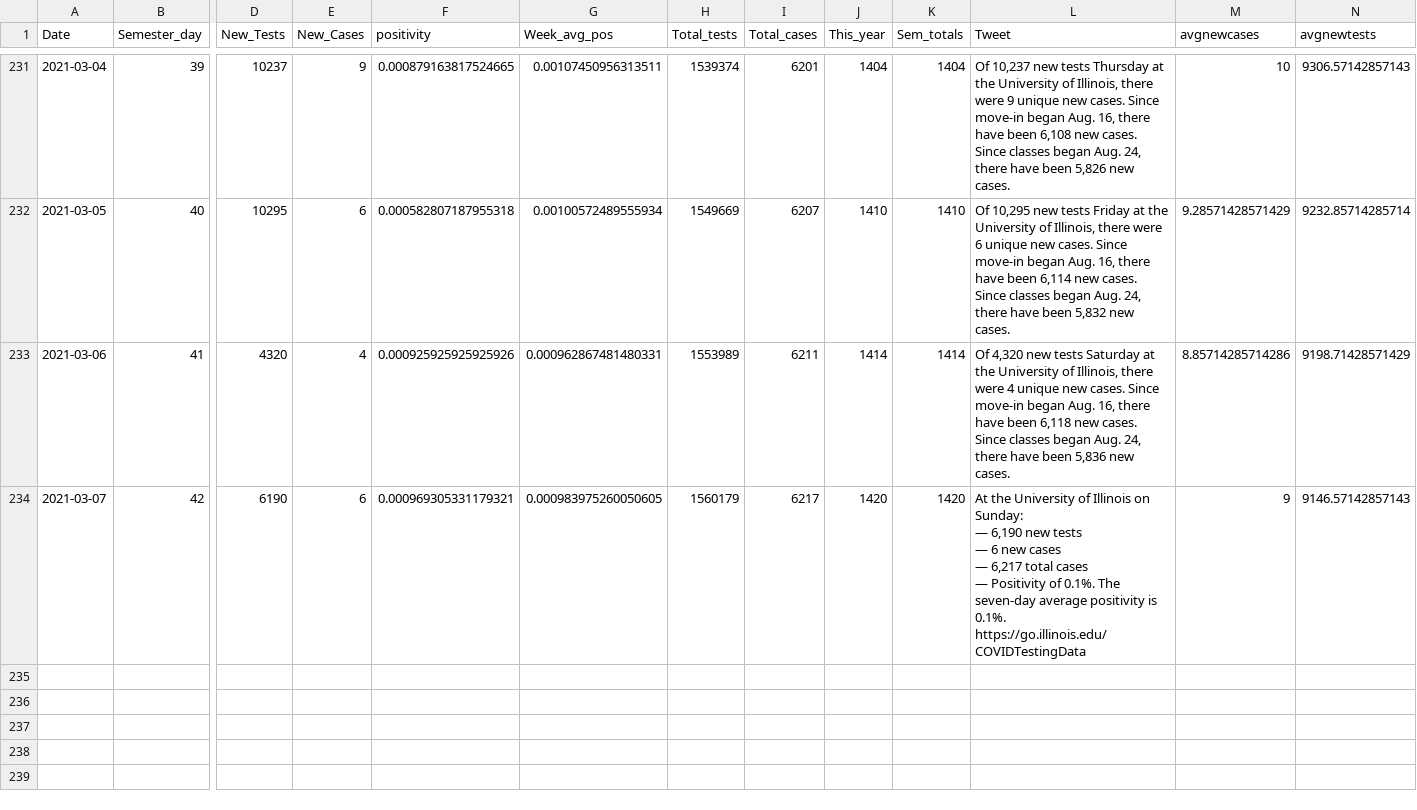
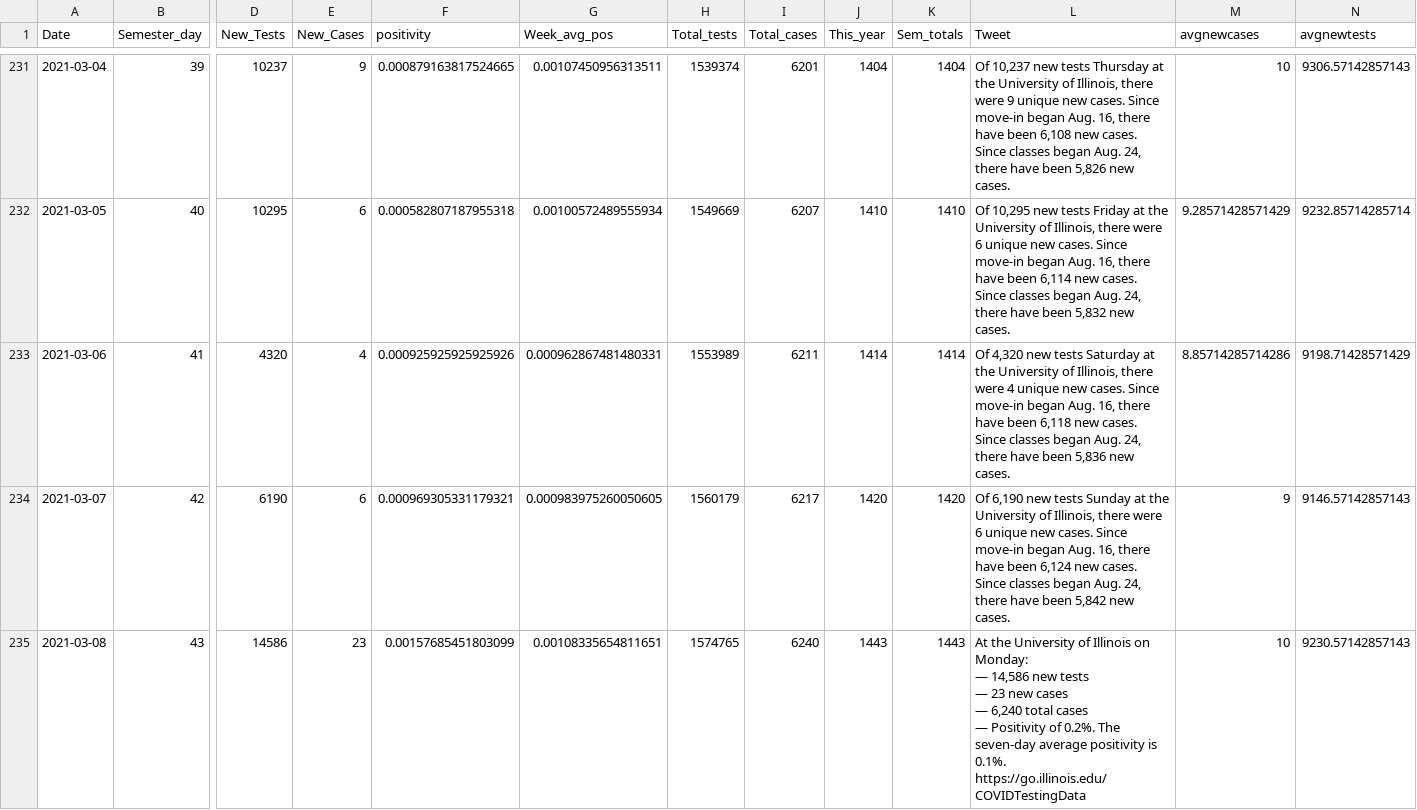
Before and after one commit to bzigterman/CUcovid, a CSV file: data/uicovid.csv, drawn as a sheet; only a part is shown, gaps mark what is left out; rows hold the shown columns only; ↵ is a line break in a cell; the diff names each change by its address in the sheet, - before the commit and + after, or states it on an @@ line.

Commit message:
add data

```diff
--- a/data/uicovid.csv
+++ b/data/uicovid.csv
-L234 (Tweet): At the University of Illinois on Sunday: ↵ — 6,190 new tests ↵ — 6 new cases ↵ — 6,217 total cases ↵ — Positivity of 0.1%. The seven-day average positivity is 0.1%. ↵ https://go.illinois.edu/COVIDTestingData
+L234 (Tweet): Of 6,190 new tests Sunday at the University of Illinois, there were 6 unique new cases. Since move-in began Aug. 16, there have been 6,124 new cases. Since classes began Aug. 24, there have been 5,842 new cases.
+row 235: 2021-03-08 | 43 | 14586 | 23 | 0.00157685451803099 | 0.00108335654811651 | 1574765 | 6240 | 1443 | 1443 | At the University of Illinois on Monday: ↵ — 14,586 new tests ↵ — 23 new cases ↵ — 6,240 total cases ↵ — Positivity of 0.2%. The seven-day average positivity is 0.1%. ↵ https://go.illinois.edu/COVIDTestingData | 10 | 9230.57142857143
```
Also changed, not shown: 7 other files.
